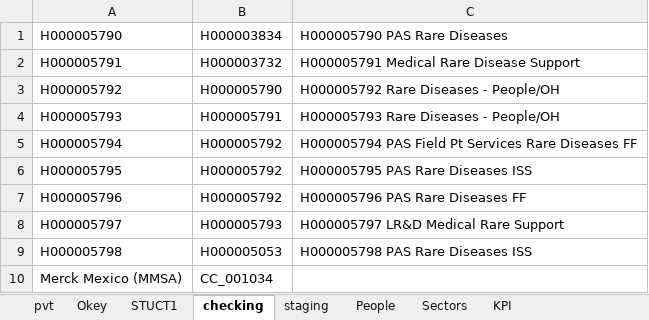
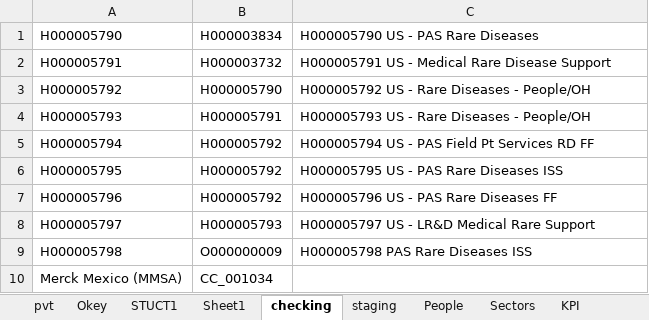
Before and after one commit to schizoabe/GCOH-Tickets-for-Processing, an Excel workbook: GCOH Structure.xlsx, sheet checking, drawn as a sheet; values as stored, in another font and other column widths than the file's, no borders; the diff names each change by its address in the sheet, - before the commit and + after, or states it on an @@ line.

```diff
--- a/GCOH Structure.xlsx (sheet checking)
+++ b/GCOH Structure.xlsx (sheet checking)
+sheet tab: Sheet1
-C1: H000005790 PAS Rare Diseases
+C1: H000005790 US - PAS Rare Diseases
-C2: H000005791 Medical Rare Disease Support
+C2: H000005791 US - Medical Rare Disease Support
-C3: H000005792 Rare Diseases - People/OH
+C3: H000005792 US - Rare Diseases - People/OH
-C4: H000005793 Rare Diseases - People/OH
+C4: H000005793 US - Rare Diseases - People/OH
-C5: H000005794 PAS Field Pt Services Rare Diseases FF
+C5: H000005794 US - PAS Field Pt Services RD FF
-C6: H000005795 PAS Rare Diseases ISS
+C6: H000005795 US - PAS Rare Diseases ISS
-C7: H000005796 PAS Rare Diseases FF
+C7: H000005796 US - PAS Rare Diseases FF
-C8: H000005797 LR&D Medical Rare Support
+C8: H000005797 US - LR&D Medical Rare Support
-B9: H000005053
+B9: O000000009
```
Also changed, not shown: sheet STUCT1, Inputs/PyDump.xlsx, 2 other files.
